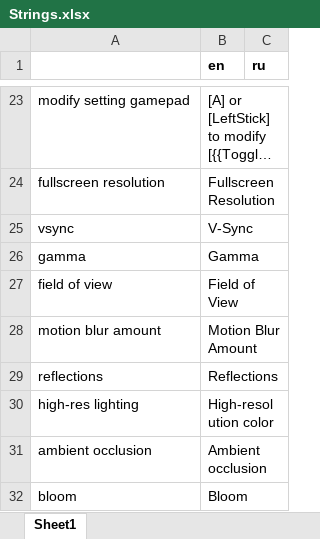
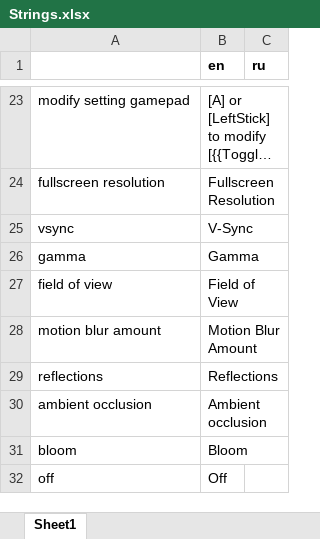
Before and after one commit to etodd/Lemma, an Excel workbook: Lemma/Content/Strings.xlsx, sheet Sheet1, drawn as a sheet; only a part is shown, gaps mark what is left out; the shorter side is filled out with more unchanged rows; long unchanged cells end in …; values as stored, in another font and other column widths than the file's, no borders; conditional formats not drawn; the diff names each change by its address in the sheet, - before the commit and + after, or states it on an @@ line.

Commit message:
Remove high-res lighting option. Add Entity OnSave command. Support for dynamic maps emerging from the fog.

```diff
--- a/Lemma/Content/Strings.xlsx (sheet Sheet1)
+++ b/Lemma/Content/Strings.xlsx (sheet Sheet1)
-row 30: high-res lighting | High-resolution color
```
Also changed, not shown: 4 other files.
